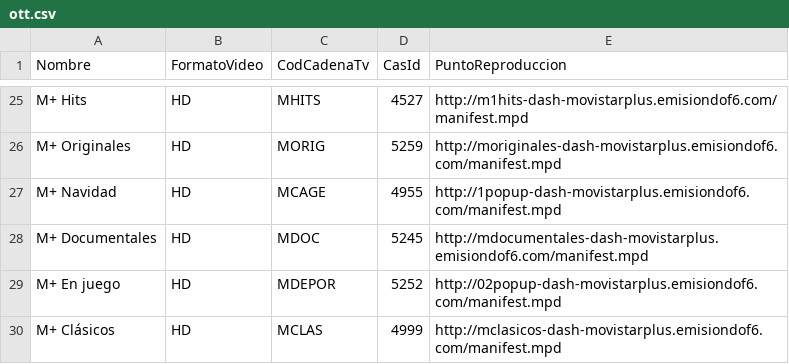
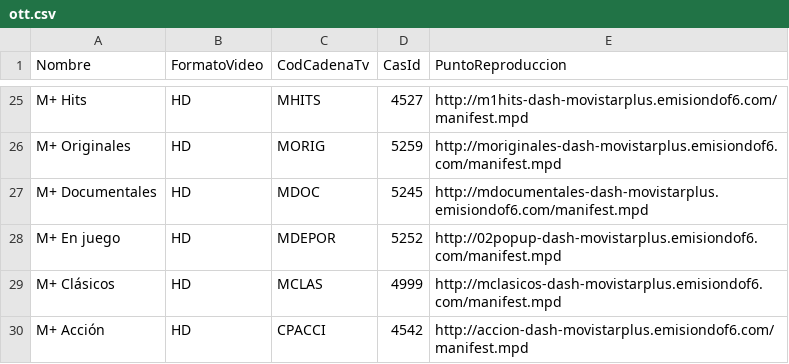
Before and after one commit to alicatesTEAM/Mfeed, a CSV file: ott.csv, drawn as a sheet; only a part is shown, gaps mark what is left out; the shorter side is filled out with more unchanged rows.

```diff
--- a/ott.csv
+++ b/ott.csv
@@ -26,3 +26,2 @@ M+ Hits,HD,MHITS,4527,http://m1hits-dash-movistarplus.emisiondof6.com/manifest.m
 M+ Originales,HD,MORIG,5259,http://moriginales-dash-movistarplus.emisiondof6.com/manifest.mpd
-M+ Navidad,HD,MCAGE,4955,http://1popup-dash-movistarplus.emisiondof6.com/manifest.mpd
 M+ Documentales,HD,MDOC,5245,http://mdocumentales-dash-movistarplus.emisiondof6.com/manifest.mpd
```
Also changed, not shown: difusion.csv.
